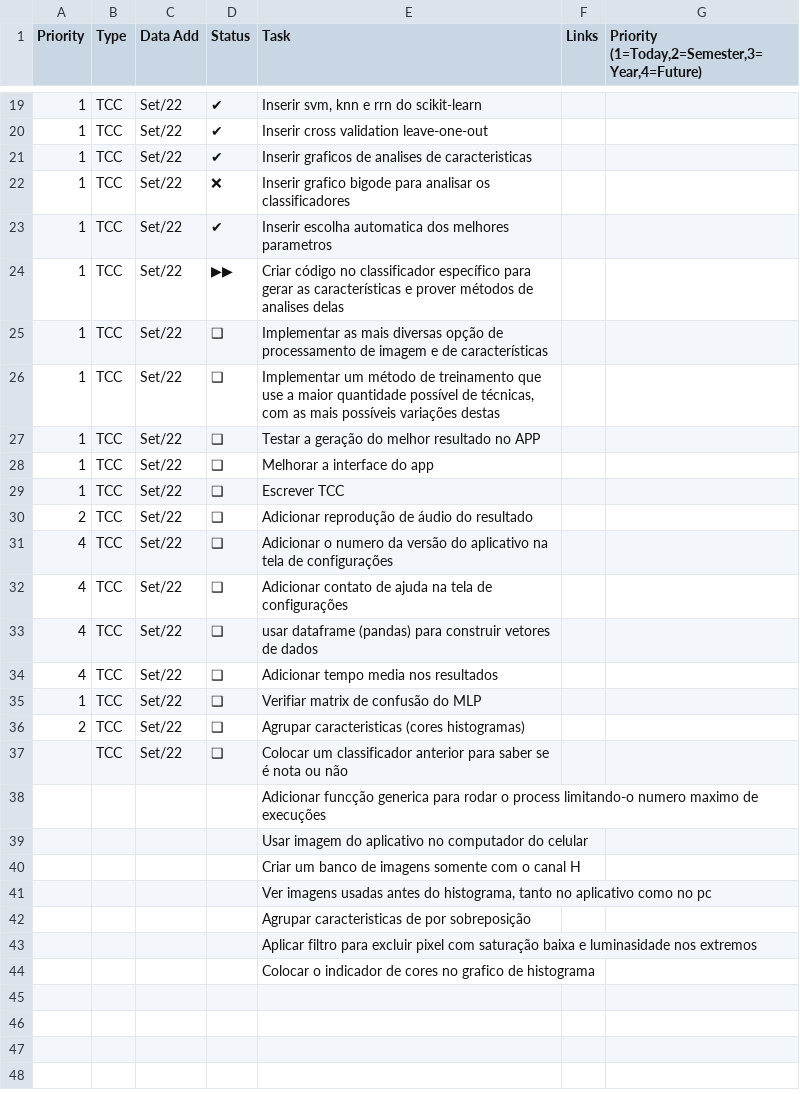
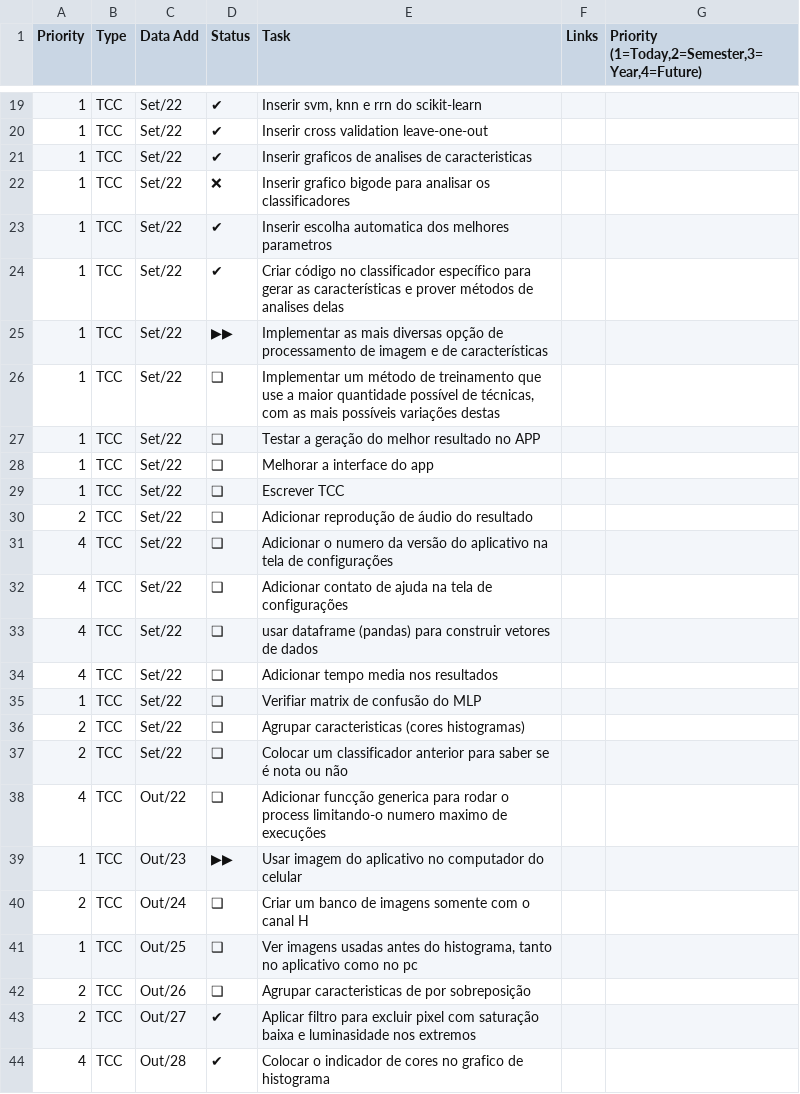
Before and after one commit to FabioCamposFerreira/TCC2, a CSV file: TODO.csv, drawn as a sheet; only a part is shown, gaps mark what is left out.

```diff
--- a/TODO.csv
+++ b/TODO.csv
@@ -23,4 +23,4 @@ Priority,Type,Data Add,Status,Task,Links,"Priority (1=Today,2=Semester,3=Year,4=
 1,TCC,Set/22,✔,Inserir escolha automatica dos melhores parametros,,
-1,TCC,Set/22,▶▶,Criar código no classificador específico para gerar as características e prover métodos de analises delas,,
-1,TCC,Set/22,❑,Implementar as mais diversas opção de processamento de imagem e de características,,
+1,TCC,Set/22,✔,Criar código no classificador específico para gerar as características e prover métodos de analises delas,,
+1,TCC,Set/22,▶▶,Implementar as mais diversas opção de processamento de imagem e de características,,
 1,TCC,Set/22,❑,"Implementar um método de treinamento que use a maior quantidade possível de técnicas, com as mais possíveis variações destas",,
@@ -36,9 +36,9 @@ Priority,Type,Data Add,Status,Task,Links,"Priority (1=Today,2=Semester,3=Year,4=
 2,TCC,Set/22,❑,Agrupar caracteristicas (cores histogramas),,
-,TCC,Set/22,❑,Colocar um classificador anterior para saber se é nota ou não ,,
-,,,,Adicionar funcção generica para rodar o process limitando-o numero maximo de execuções,,
-,,,,Usar imagem do  aplicativo no computador do celular,,
-,,,,Criar um banco de imagens somente com o canal H,,
-,,,,"Ver imagens usadas antes do histograma, tanto no aplicativo como no pc",,
-,,,,Agrupar caracteristicas de por sobreposição ,,
-,,,,Aplicar filtro  para excluir pixel com saturação baixa e luminasidade nos extremos,,
-,,,,Colocar o indicador de cores no grafico de histograma,,
+2,TCC,Set/22,❑,Colocar um classificador anterior para saber se é nota ou não ,,
+4,TCC,Out/22,❑,Adicionar funcção generica para rodar o process limitando-o numero maximo de execuções,,
+1,TCC,Out/23,▶▶,Usar imagem do  aplicativo no computador do celular,,
+2,TCC,Out/24,❑,Criar um banco de imagens somente com o canal H,,
+1,TCC,Out/25,❑,"Ver imagens usadas antes do histograma, tanto no aplicativo como no pc",,
+2,TCC,Out/26,❑,Agrupar caracteristicas de por sobreposição ,,
+2,TCC,Out/27,✔,Aplicar filtro  para excluir pixel com saturação baixa e luminasidade nos extremos,,
+4,TCC,Out/28,✔,Colocar o indicador de cores no grafico de histograma,,
```
Also changed, not shown: 26 other files.
